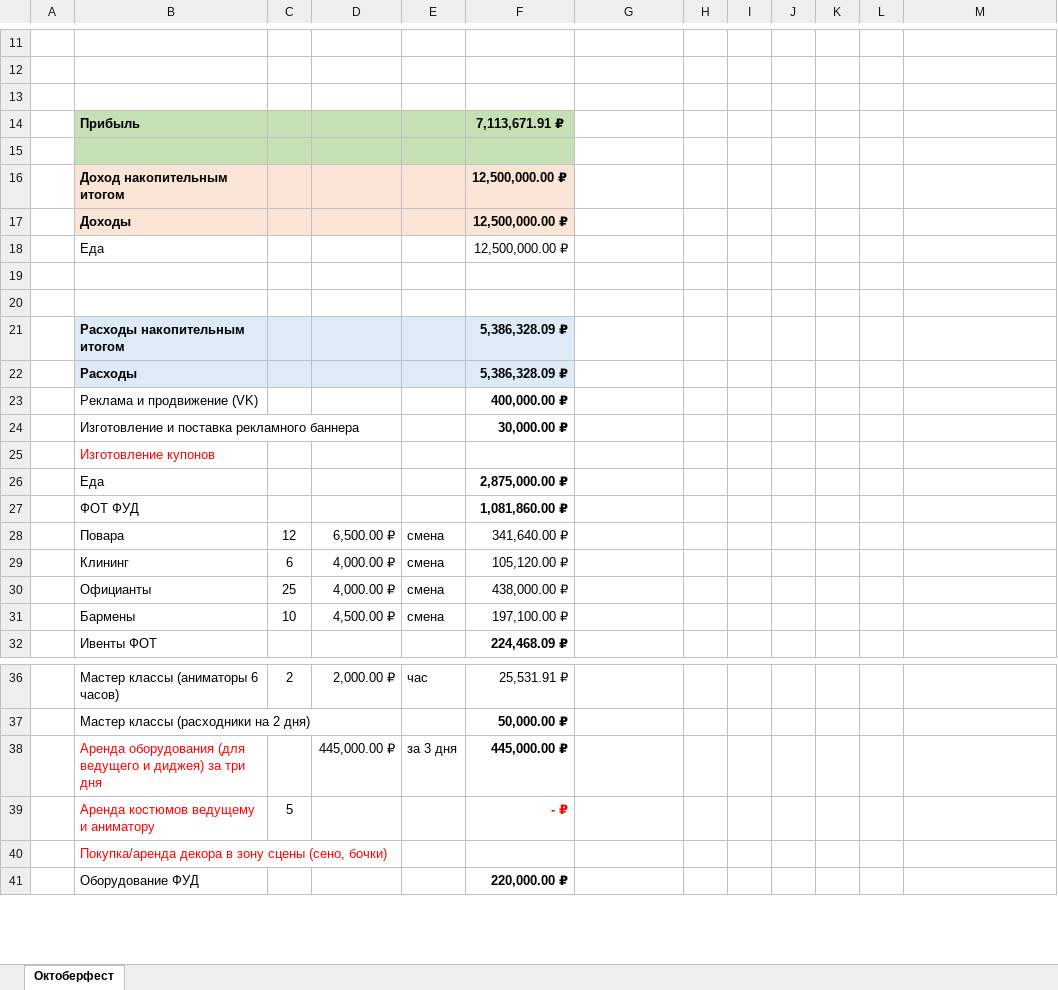
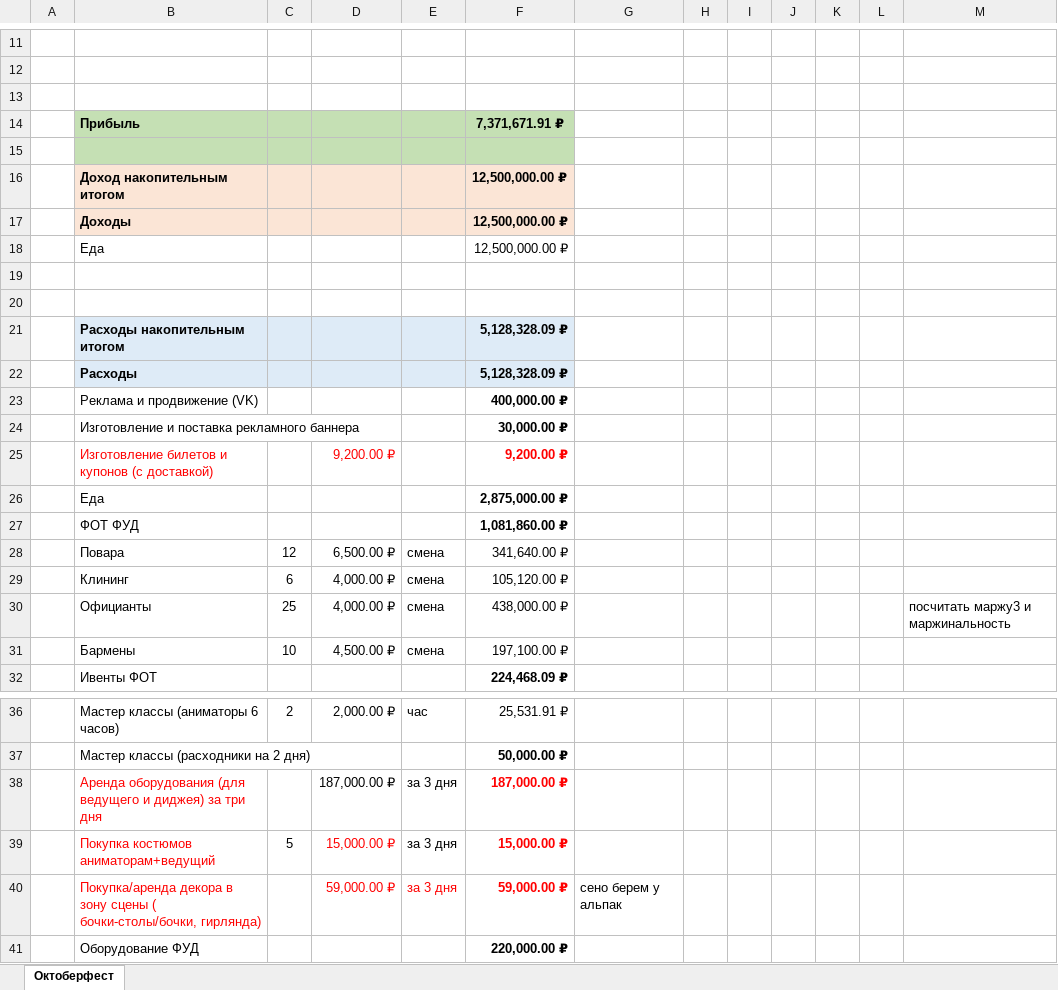
Before and after one commit to mrskorolkovanew-cpu/oktoberfest-dashboard-2026, an Excel workbook: dist/Бюджет Октоберфест.xlsx, sheet Октоберфест, drawn as a sheet; only a part is shown, gaps mark what is left out; values as stored, in another font and other column widths than the file's, no borders; removed rows and columns are numbered as before the commit, all else as after; the diff names each change by its address in the sheet, - before the commit and + after, or states it on an @@ line.

```diff
--- a/dist/Бюджет Октоберфест.xlsx (sheet Октоберфест)
+++ b/dist/Бюджет Октоберфест.xlsx (sheet Октоберфест)
-F14: 7,113,671.91 ₽
+F14: 7,371,671.91 ₽
-F21:F22: 5,386,328.09 ₽
+F21:F22: 5,128,328.09 ₽
-row 25:  | Изготовление купонов
+row 25:  | Изготовление билетов и купонов (с доставкой) |  | 9,200.00 ₽ |  | 9,200.00 ₽
-M30: (empty)
+M30: посчитать маржу3 и маржинальность
-D38: 445,000.00 ₽
+D38: 187,000.00 ₽
-F38: 445,000.00 ₽
+F38: 187,000.00 ₽
-F38 text colour: black
+F38 text colour: #FF0000
-row 39:  | Аренда костюмов ведущему и аниматору | 5 |  |  | - ₽
-row 40:  | Покупка/аренда декора в зону сцены (сено, бочки)
+row 39:  | Покупка костюмов аниматорам+ведущий | 5 | 15,000.00 ₽ | за 3 дня | 15,000.00 ₽
+row 40:  | Покупка/аренда декора в зону сцены ( бочки-столы/бочки, гирлянда) |  | 59,000.00 ₽ | за 3 дня | 59,000.00 ₽ | сено берем у альпак
```
Also changed, not shown: 1 other file.
